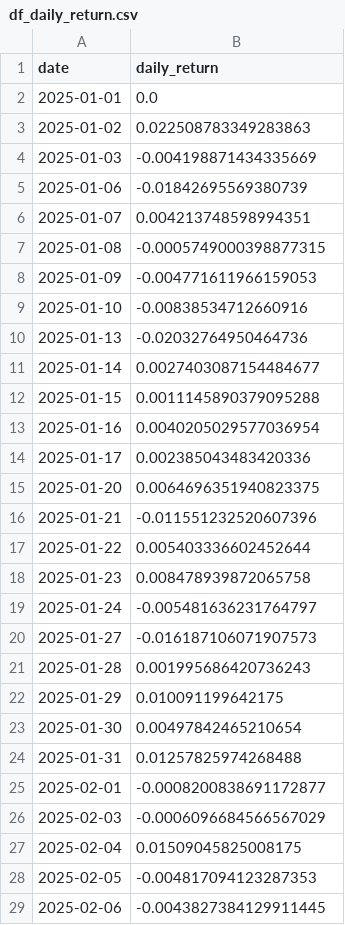
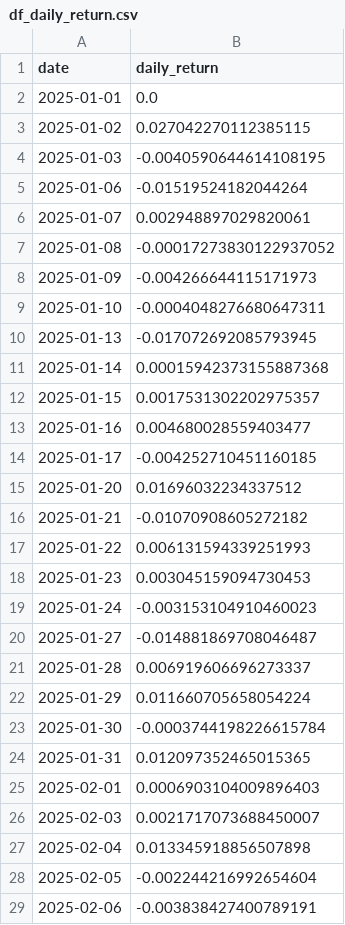
Before and after one commit to Prabhat-Kr-Sahu/DDPG-ALM, a CSV file: artifacts/df_daily_return.csv, drawn as a sheet; only a part is shown; the diff covers the shown part only.

```diff
--- a/artifacts/df_daily_return.csv
+++ b/artifacts/df_daily_return.csv
@@ -2,28 +2,28 @@ date,daily_return
 2025-01-01,0.0
-2025-01-02,0.022508783349283863
-2025-01-03,-0.004198871434335669
-2025-01-06,-0.01842695569380739
-2025-01-07,0.004213748598994351
-2025-01-08,-0.0005749000398877315
-2025-01-09,-0.004771611966159053
-2025-01-10,-0.00838534712660916
-2025-01-13,-0.02032764950464736
-2025-01-14,0.0027403087154484677
-2025-01-15,0.0011145890379095288
-2025-01-16,0.0040205029577036954
-2025-01-17,0.002385043483420336
-2025-01-20,0.0064696351940823375
-2025-01-21,-0.011551232520607396
-2025-01-22,0.005403336602452644
-2025-01-23,0.008478939872065758
-2025-01-24,-0.005481636231764797
-2025-01-27,-0.016187106071907573
-2025-01-28,0.001995686420736243
-2025-01-29,0.010091199642175
-2025-01-30,0.00497842465210654
-2025-01-31,0.01257825974268488
-2025-02-01,-0.0008200838691172877
-2025-02-03,-0.0006096684566567029
-2025-02-04,0.01509045825008175
-2025-02-05,-0.004817094123287353
-2025-02-06,-0.0043827384129911445
+2025-01-02,0.027042270112385115
+2025-01-03,-0.0040590644614108195
+2025-01-06,-0.01519524182044264
+2025-01-07,0.002948897029820061
+2025-01-08,-0.00017273830122937052
+2025-01-09,-0.004266644115171973
+2025-01-10,-0.0004048276680647311
+2025-01-13,-0.017072692085793945
+2025-01-14,0.00015942373155887368
+2025-01-15,0.0017531302202975357
+2025-01-16,0.004680028559403477
+2025-01-17,-0.004252710451160185
+2025-01-20,0.01696032234337512
+2025-01-21,-0.01070908605272182
+2025-01-22,0.006131594339251993
+2025-01-23,0.003045159094730453
+2025-01-24,-0.003153104910460023
+2025-01-27,-0.014881869708046487
+2025-01-28,0.006919606696273337
+2025-01-29,0.011660705658054224
+2025-01-30,-0.0003744198226615784
+2025-01-31,0.012097352465015365
+2025-02-01,0.0006903104009896403
+2025-02-03,0.0021717073688450007
+2025-02-04,0.013345918856507898
+2025-02-05,-0.002244216992654604
+2025-02-06,-0.003838427400789191
```
Also changed, not shown: 49 edited cells elsewhere in this file, artifacts/df_actions.csv, 10 other files.
